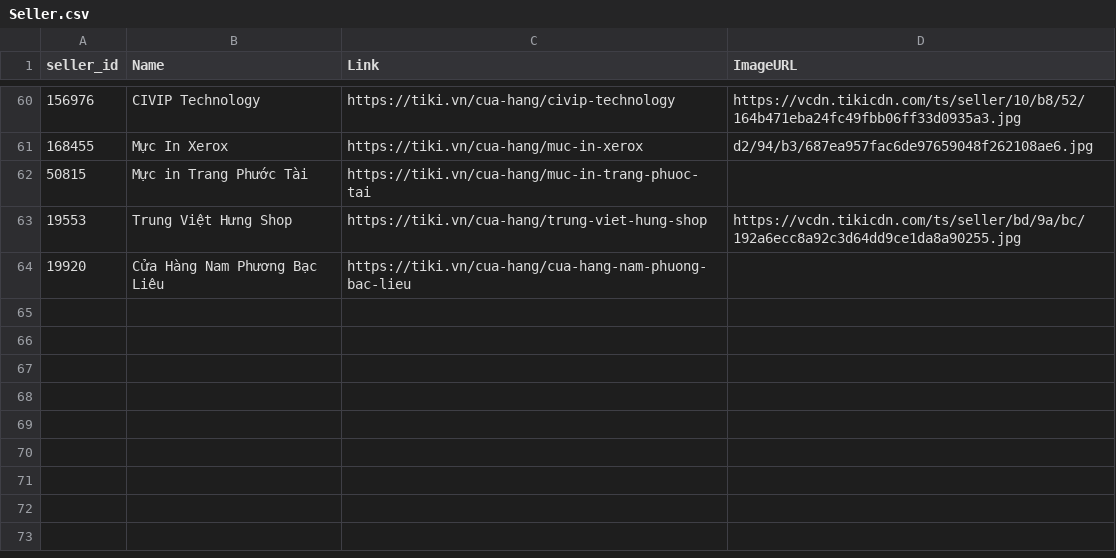
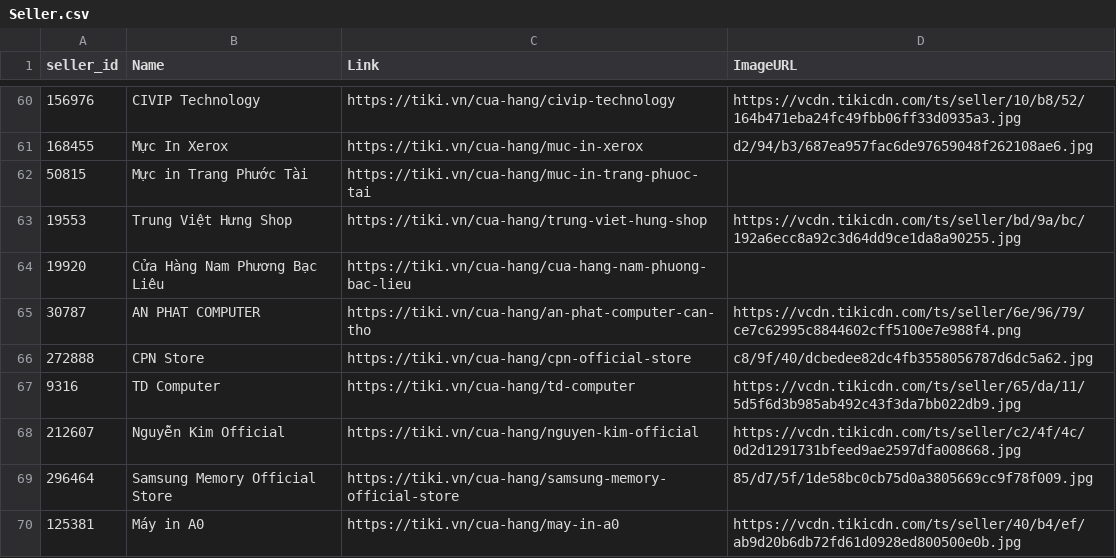
Before and after one commit to KieTuaNguyen/ETL_FinalYearProject, a CSV file: Airflow/dags/product/Seller.csv, drawn as a sheet; only a part is shown, gaps mark what is left out.

```diff
--- a/Airflow/dags/product/Seller.csv
+++ b/Airflow/dags/product/Seller.csv
@@ -64 +64,7 @@ seller_id,Name,Link,ImageURL
 19920,Cửa Hàng Nam Phương Bạc Liêu,https://tiki.vn/cua-hang/cua-hang-nam-phuong-bac-lieu,
+30787,AN PHAT COMPUTER,https://tiki.vn/cua-hang/an-phat-computer-can-tho,https://vcdn.tikicdn.com/ts/seller/6e/96/79/ce7c62995c8844602cff5100e7e988f4.png
+272888,CPN Store,https://tiki.vn/cua-hang/cpn-official-store,c8/9f/40/dcbedee82dc4fb3558056787d6dc5a62.jpg
+9316,TD Computer,https://tiki.vn/cua-hang/td-computer,https://vcdn.tikicdn.com/ts/seller/65/da/11/5d5f6d3b985ab492c43f3da7bb022db9.jpg
+212607,Nguyễn Kim Official,https://tiki.vn/cua-hang/nguyen-kim-official,https://vcdn.tikicdn.com/ts/seller/c2/4f/4c/0d2d1291731bfeed9ae2597dfa008668.jpg
+296464,Samsung Memory Official Store,https://tiki.vn/cua-hang/samsung-memory-official-store,85/d7/5f/1de58bc0cb75d0a3805669cc9f78f009.jpg
+125381,Máy in A0,https://tiki.vn/cua-hang/may-in-a0,https://vcdn.tikicdn.com/ts/seller/40/b4/ef/ab9d20b6db72fd61d0928ed800500e0b.jpg
```
Also changed, not shown: Airflow/dags/category/SubCategory.csv, Airflow/dags/category/category.csv, 8 other files.
